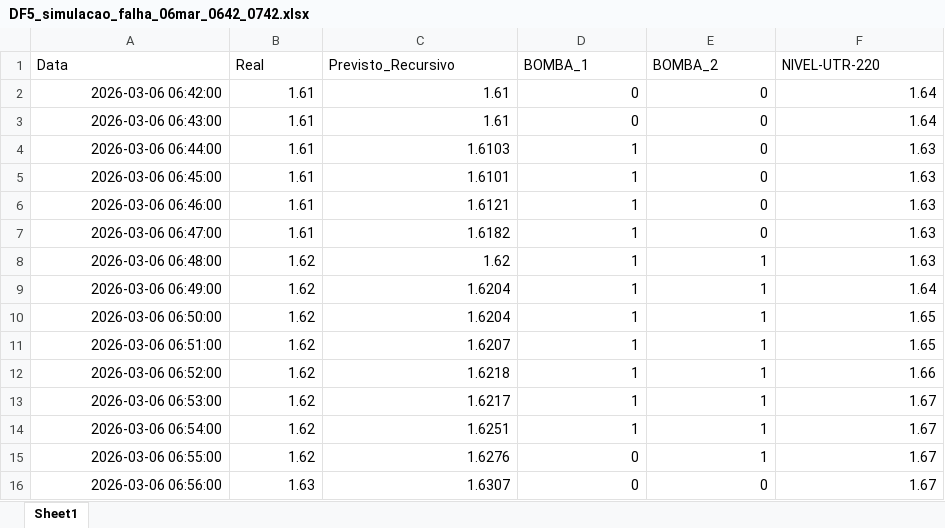
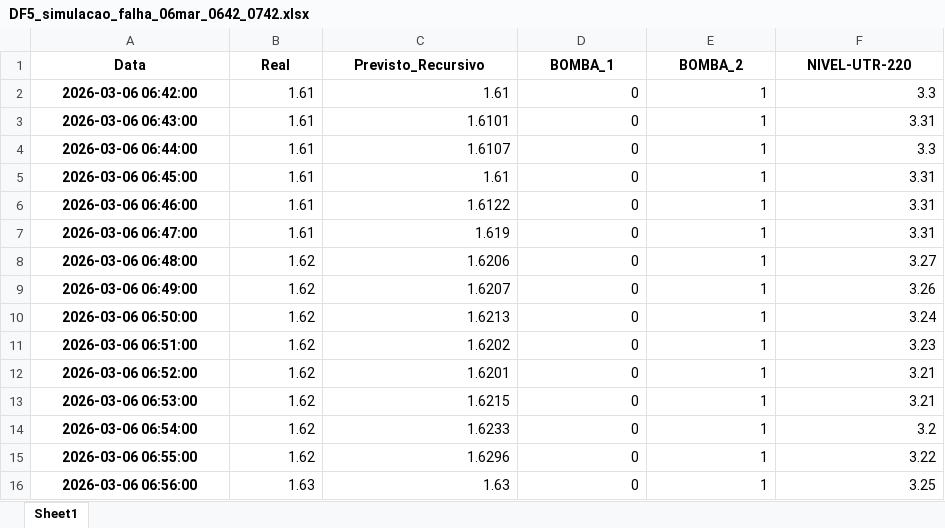
Before and after one commit to LEUDOLOIOLA/Integrador, an Excel workbook: ML/DF5_simulacao_falha_06mar_0642_0742.xlsx, sheet Sheet1, drawn as a sheet; only a part is shown; values as stored, in another font and other column widths than the file's, no borders; the diff covers the shown part only; the diff names each change by its address in the sheet, - before the commit and + after, or states it on an @@ line.

```diff
--- a/ML/DF5_simulacao_falha_06mar_0642_0742.xlsx (sheet Sheet1)
+++ b/ML/DF5_simulacao_falha_06mar_0642_0742.xlsx (sheet Sheet1)
@@ A1:F1 bold: off → on, alignment: left → center @@
@@ A2:A16 bold: off → on, alignment: right → center @@
-E2:E7 (BOMBA_2): 0
+E2:E7 (BOMBA_2): 1
-F2 (NIVEL-UTR-220): 1.64
+F2 (NIVEL-UTR-220): 3.3
-C3 (Previsto_Recursivo): 1.61
+C3 (Previsto_Recursivo): 1.6101
-F3 (NIVEL-UTR-220): 1.64
+F3 (NIVEL-UTR-220): 3.31
-C4 (Previsto_Recursivo): 1.6103
+C4 (Previsto_Recursivo): 1.6107
-D4:D14 (BOMBA_1): 1
+D4:D14 (BOMBA_1): 0
-F4 (NIVEL-UTR-220): 1.63
+F4 (NIVEL-UTR-220): 3.3
-C5 (Previsto_Recursivo): 1.6101
+C5 (Previsto_Recursivo): 1.61
-F5:F7 (NIVEL-UTR-220): 1.63
+F5:F7 (NIVEL-UTR-220): 3.31
-C6 (Previsto_Recursivo): 1.6121
+C6 (Previsto_Recursivo): 1.6122
-C7 (Previsto_Recursivo): 1.6182
+C7 (Previsto_Recursivo): 1.619
-C8 (Previsto_Recursivo): 1.62
+C8 (Previsto_Recursivo): 1.6206
-F8 (NIVEL-UTR-220): 1.63
+F8 (NIVEL-UTR-220): 3.27
-C9 (Previsto_Recursivo): 1.6204
+C9 (Previsto_Recursivo): 1.6207
-F9 (NIVEL-UTR-220): 1.64
+F9 (NIVEL-UTR-220): 3.26
-C10 (Previsto_Recursivo): 1.6204
+C10 (Previsto_Recursivo): 1.6213
-F10 (NIVEL-UTR-220): 1.65
+F10 (NIVEL-UTR-220): 3.24
-C11 (Previsto_Recursivo): 1.6207
+C11 (Previsto_Recursivo): 1.6202
-F11 (NIVEL-UTR-220): 1.65
+F11 (NIVEL-UTR-220): 3.23
-C12 (Previsto_Recursivo): 1.6218
+C12 (Previsto_Recursivo): 1.6201
-F12 (NIVEL-UTR-220): 1.66
+F12 (NIVEL-UTR-220): 3.21
-C13 (Previsto_Recursivo): 1.6217
+C13 (Previsto_Recursivo): 1.6215
-F13 (NIVEL-UTR-220): 1.67
+F13 (NIVEL-UTR-220): 3.21
-C14 (Previsto_Recursivo): 1.6251
+C14 (Previsto_Recursivo): 1.6233
-F14 (NIVEL-UTR-220): 1.67
+F14 (NIVEL-UTR-220): 3.2
-C15 (Previsto_Recursivo): 1.6276
+C15 (Previsto_Recursivo): 1.6296
-F15 (NIVEL-UTR-220): 1.67
+F15 (NIVEL-UTR-220): 3.22
-C16 (Previsto_Recursivo): 1.6307
+C16 (Previsto_Recursivo): 1.63
-E16 (BOMBA_2): 0
+E16 (BOMBA_2): 1
-F16 (NIVEL-UTR-220): 1.67
+F16 (NIVEL-UTR-220): 3.25
```
Also changed, not shown: 142 edited cells and cell formats elsewhere in this sheet, ML/DF3_nivel_zero.xlsx, ML/DF4_validacao_recursiva.xlsx, 29 other files.
